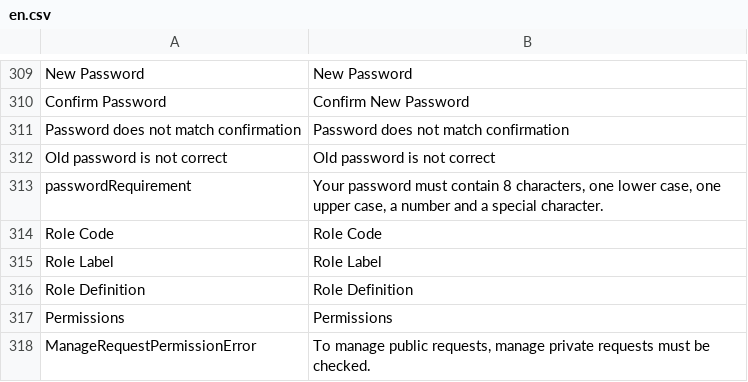
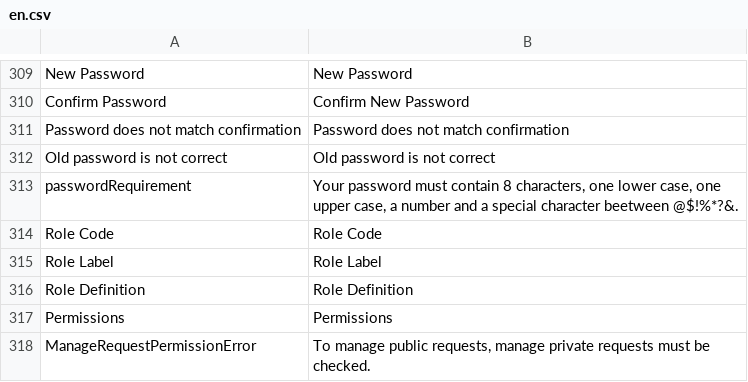
Before and after one commit to SINP-GINCO/ginco, a CSV file: website/htdocs/custom/server/ogamServer/app/lang/en.csv, drawn as a sheet; only a part is shown, gaps mark what is left out.

Commit message:
#950: List special characters authorized for password

```diff
--- a/website/htdocs/custom/server/ogamServer/app/lang/en.csv
+++ b/website/htdocs/custom/server/ogamServer/app/lang/en.csv
@@ -312,3 +312,3 @@ Password does not match confirmation;Password does not match confirmation
 Old password is not correct;Old password is not correct
-passwordRequirement;Your password must contain 8 characters, one lower case, one upper case, a number and a special character.
+passwordRequirement;Your password must contain 8 characters, one lower case, one upper case, a number and a special character beetween @$!%*?&.
 Role Code;Role Code
```
Also changed, not shown: website/htdocs/custom/server/ogamServer/app/lang/fr.csv.
